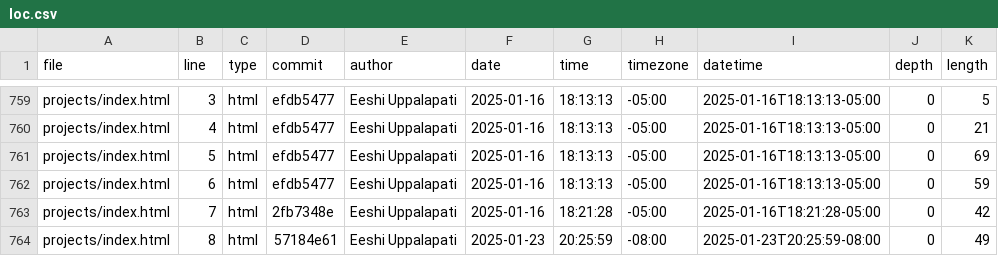
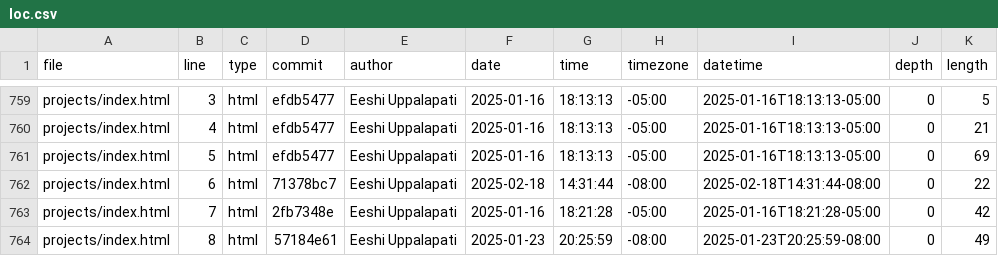
Before and after one commit to euppalapati/portfolio, a CSV file: meta/loc.csv, drawn as a sheet; only a part is shown, gaps mark what is left out.

```diff
--- a/meta/loc.csv
+++ b/meta/loc.csv
@@ -761,3 +761,3 @@ projects/index.html,4,html,efdb5477,Eeshi Uppalapati,2025-01-16,18:13:13,-05:00,
 projects/index.html,5,html,efdb5477,Eeshi Uppalapati,2025-01-16,18:13:13,-05:00,2025-01-16T18:13:13-05:00,0,69
-projects/index.html,6,html,efdb5477,Eeshi Uppalapati,2025-01-16,18:13:13,-05:00,2025-01-16T18:13:13-05:00,0,59
+projects/index.html,6,html,71378bc7,Eeshi Uppalapati,2025-02-18,14:31:44,-08:00,2025-02-18T14:31:44-08:00,0,22
 projects/index.html,7,html,2fb7348e,Eeshi Uppalapati,2025-01-16,18:21:28,-05:00,2025-01-16T18:21:28-05:00,0,42
```
